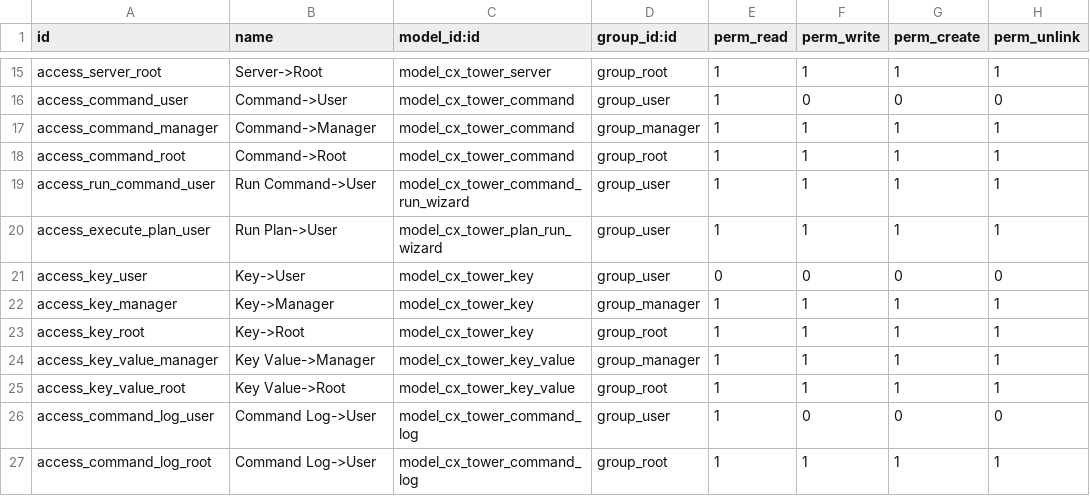
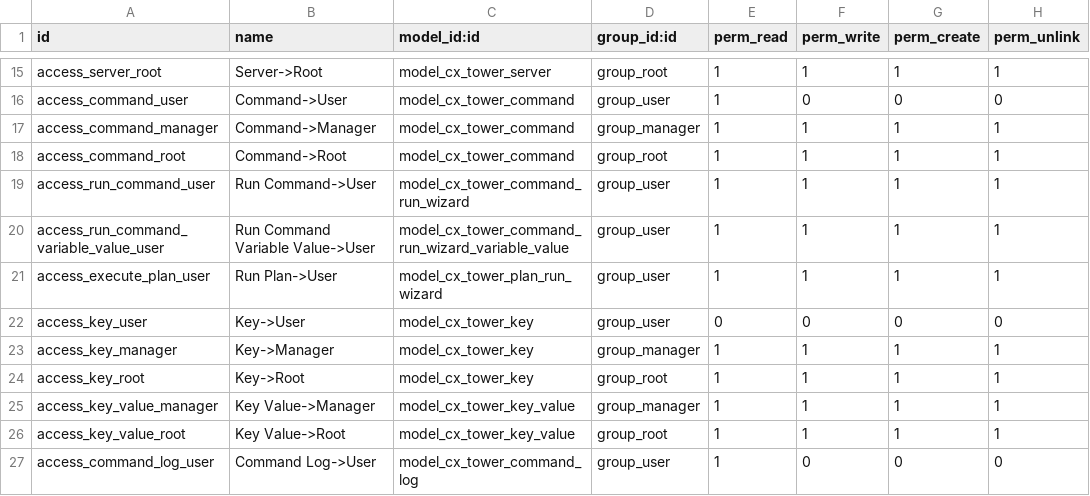
Before and after one commit to cetmix/cetmix-tower, a CSV file: cetmix_tower_server/security/ir.model.access.csv, drawn as a sheet; only a part is shown, gaps mark what is left out; the shorter side is filled out with more unchanged rows; the diff names each change by its address in the sheet, - before the commit and + after, or states it on an @@ line.

Commit message:
[MIG] cetmix_tower_server: 17.0
Standard migration.

Task: 4574

```diff
--- a/cetmix_tower_server/security/ir.model.access.csv
+++ b/cetmix_tower_server/security/ir.model.access.csv
+row 20: access_run_command_variable_value_user | Run Command Variable Value->User | model_cx_tower_command_run_wizard_variable_value | group_user | 1 | 1 | 1 | 1
```
Also changed, not shown: 45 other files.
